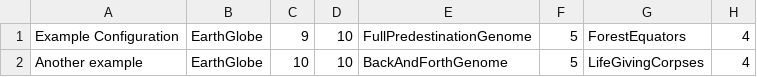
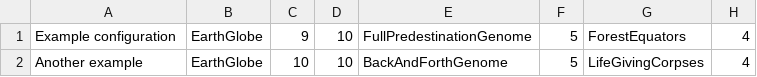
Before and after one commit to mdbrnowski/darwin-world, a CSV file: oolab/configurations.csv, drawn as a sheet; only a part is shown; the diff names each change by its address in the sheet, - before the commit and + after, or states it on an @@ line.

```diff
--- a/oolab/configurations.csv
+++ b/oolab/configurations.csv
-A1: Example Configuration
+A1: Example configuration
```
Also changed, not shown: 1 other file.
